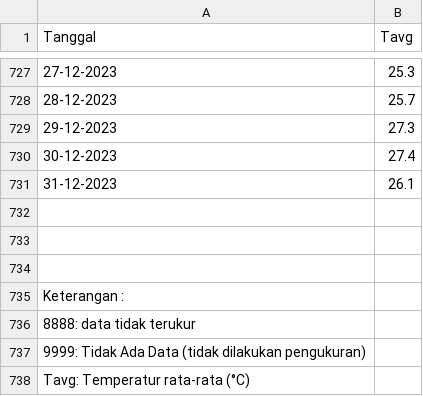
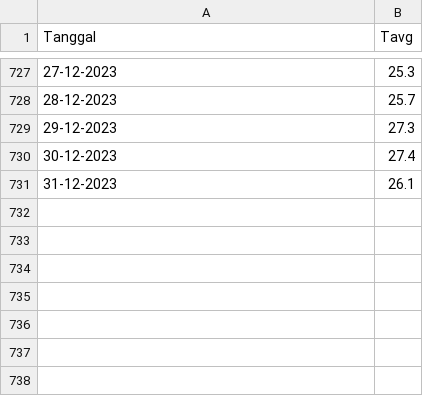
Before and after one commit to Ajisyah8/GRU, a CSV file: Dataset/Data tahun 2022-2023.csv, drawn as a sheet; only a part is shown, gaps mark what is left out; the diff names each change by its address in the sheet, - before the commit and + after, or states it on an @@ line.

Commit message:
fix data

```diff
--- a/Dataset/Data tahun 2022-2023.csv
+++ b/Dataset/Data tahun 2022-2023.csv
-row 732: (empty)
-row 733: (empty)
-row 734: (empty)
-row 735: Keterangan :
-row 736: 8888: data tidak terukur
-row 737: 9999: Tidak Ada Data (tidak dilakukan pengukuran)
-row 738: Tavg: Temperatur rata-rata (°C)
```
